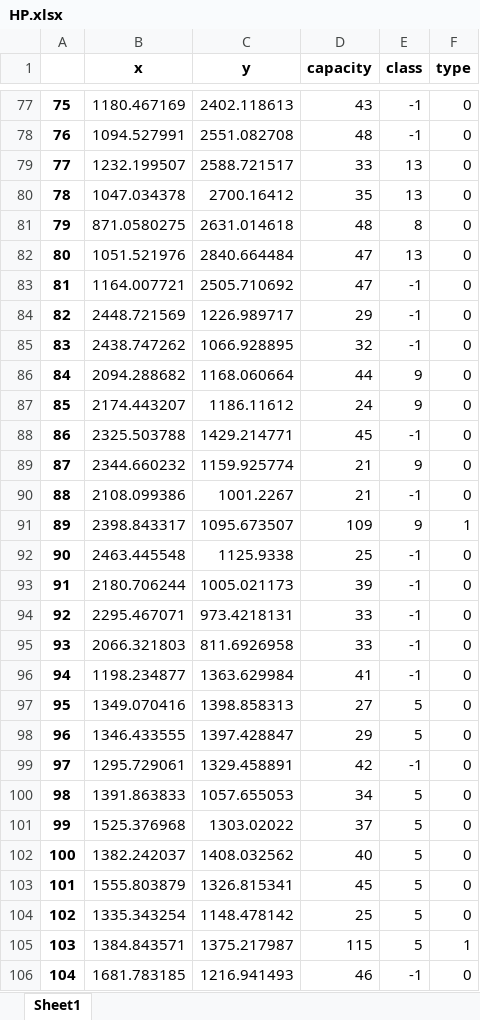
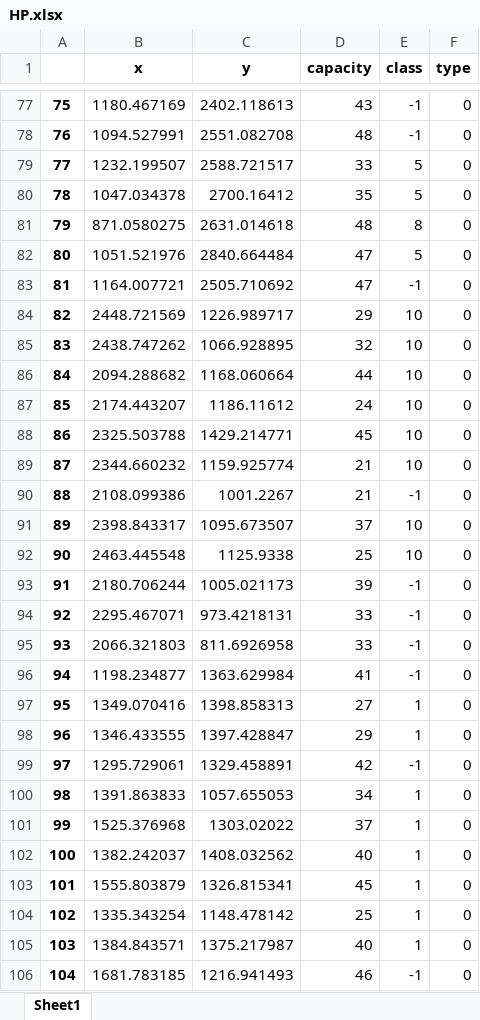
Before and after one commit to Hart-Z/GD, an Excel workbook: Data/HP.xlsx, sheet Sheet1, drawn as a sheet; only a part is shown, gaps mark what is left out; values as stored, in another font and other column widths than the file's, no borders; the diff covers the shown part only; the diff names each change by its address in the sheet, - before the commit and + after, or states it on an @@ line.

```diff
--- a/Data/HP.xlsx (sheet Sheet1)
+++ b/Data/HP.xlsx (sheet Sheet1)
-E79:E80 (class): 13
+E79:E80 (class): 5
-E82 (class): 13
+E82 (class): 5
-E84:E85 (class): -1
+E84:E85 (class): 10
-E86:E87 (class): 9
+E86:E87 (class): 10
-E88 (class): -1
+E88 (class): 10
-E89 (class): 9
+E89 (class): 10
-D91 (capacity): 109
+D91 (capacity): 37
-E91 (class): 9
+E91 (class): 10
-F91 (type): 1
+F91 (type): 0
-E92 (class): -1
+E92 (class): 10
-E97:E98 (class): 5
+E97:E98 (class): 1
-E100:E105 (class): 5
+E100:E105 (class): 1
-D105 (capacity): 115
+D105 (capacity): 40
-F105 (type): 1
+F105 (type): 0
```
Also changed, not shown: 13 added rows and 95 edited cells elsewhere in this sheet, Data/HP_costmatrix.xlsx, Data/HP_raw.xlsx, 11 other files.
